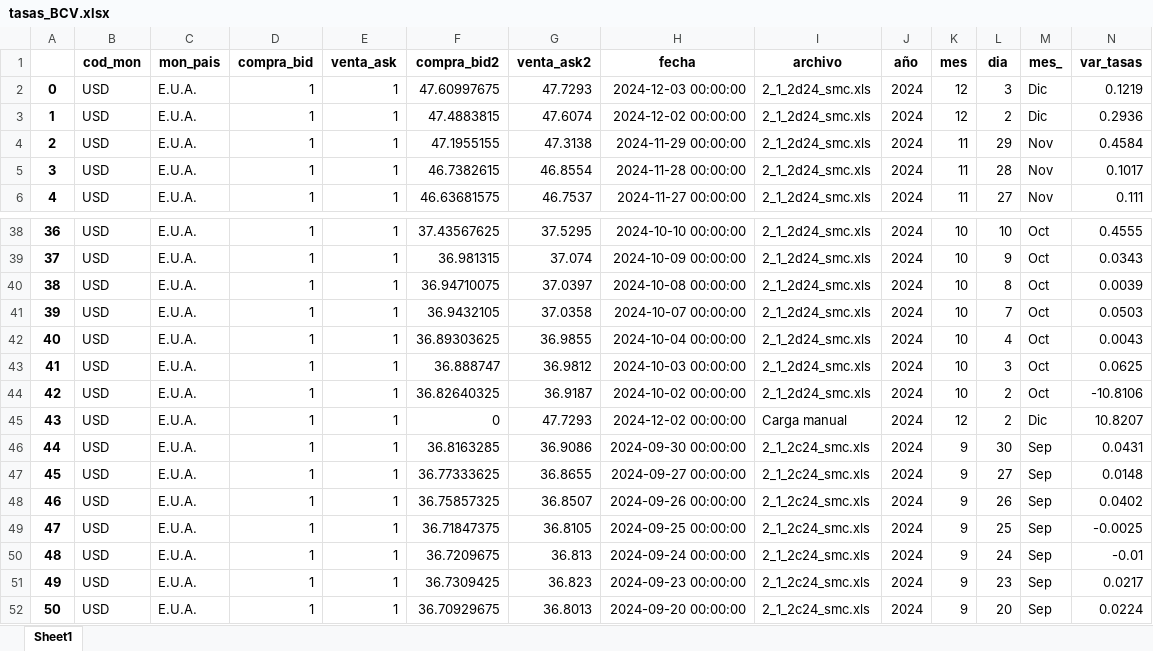
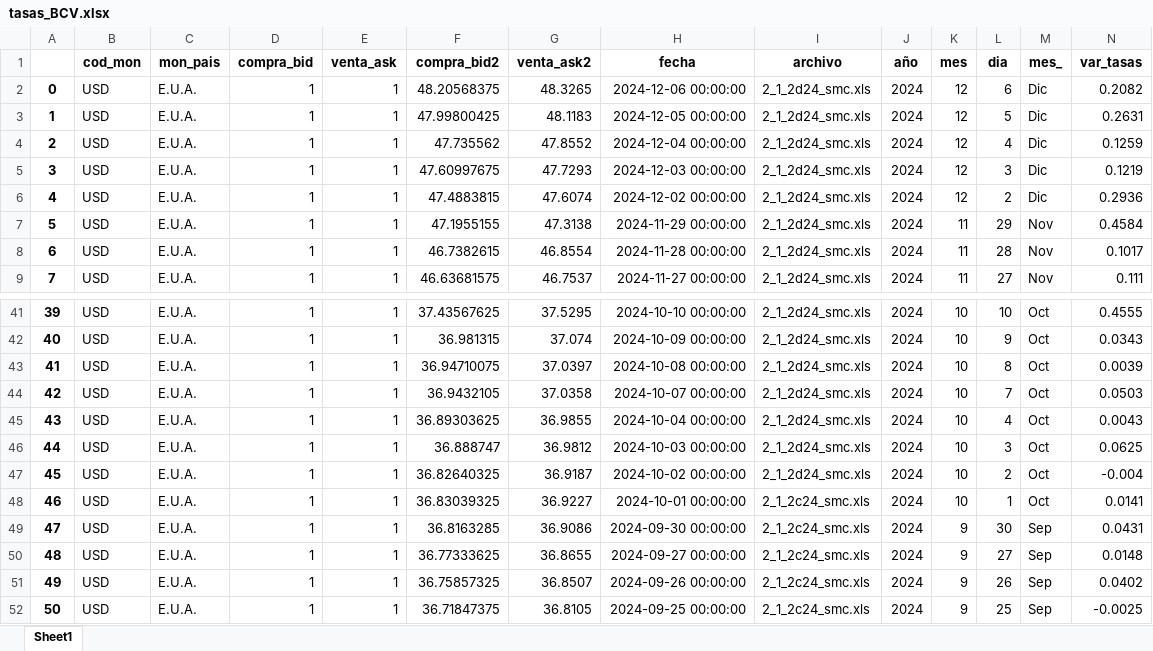
Before and after one commit to jdorantes1987/bantel, an Excel workbook: accesos/excel/tasas_BCV.xlsx, sheet Sheet1, drawn as a sheet; only a part is shown, gaps mark what is left out; the shorter side is filled out with more unchanged rows; values as stored, in another font and other column widths than the file's, no borders; addresses are those after the commit; the diff names each change by its address in the sheet, - before the commit and + after, or states it on an @@ line.

Commit message:
Update tasa BCV

```diff
--- a/accesos/excel/tasas_BCV.xlsx (sheet Sheet1)
+++ b/accesos/excel/tasas_BCV.xlsx (sheet Sheet1)
+row 2: 0 | USD | E.U.A. | 1 | 1 | 48.20568375 | 48.3265 | 2024-12-06 00:00:00 | 2_1_2d24_smc.xls | 2024 | 12 | 6 | Dic | 0.2082
+row 3: 1 | USD | E.U.A. | 1 | 1 | 47.99800425 | 48.1183 | 2024-12-05 00:00:00 | 2_1_2d24_smc.xls | 2024 | 12 | 5 | Dic | 0.2631
+row 4: 2 | USD | E.U.A. | 1 | 1 | 47.735562 | 47.8552 | 2024-12-04 00:00:00 | 2_1_2d24_smc.xls | 2024 | 12 | 4 | Dic | 0.1259
@@ column A renumbered from row 5 down @@
-N47 (var_tasas): -10.8106
+N47 (var_tasas): -0.004
-F48 (compra_bid2): 0
+F48 (compra_bid2): 36.83039325
-G48 (venta_ask2): 47.7293
+G48 (venta_ask2): 36.9227
-H48 (fecha): 2024-12-02 00:00:00
+H48 (fecha): 2024-10-01 00:00:00
-I48 (archivo): Carga manual
+I48 (archivo): 2_1_2c24_smc.xls
-K48 (mes): 12
+K48 (mes): 10
-L48 (dia): 2
+L48 (dia): 1
-M48 (mes_): Dic
+M48 (mes_): Oct
-N48 (var_tasas): 10.8207
+N48 (var_tasas): 0.0141
```
